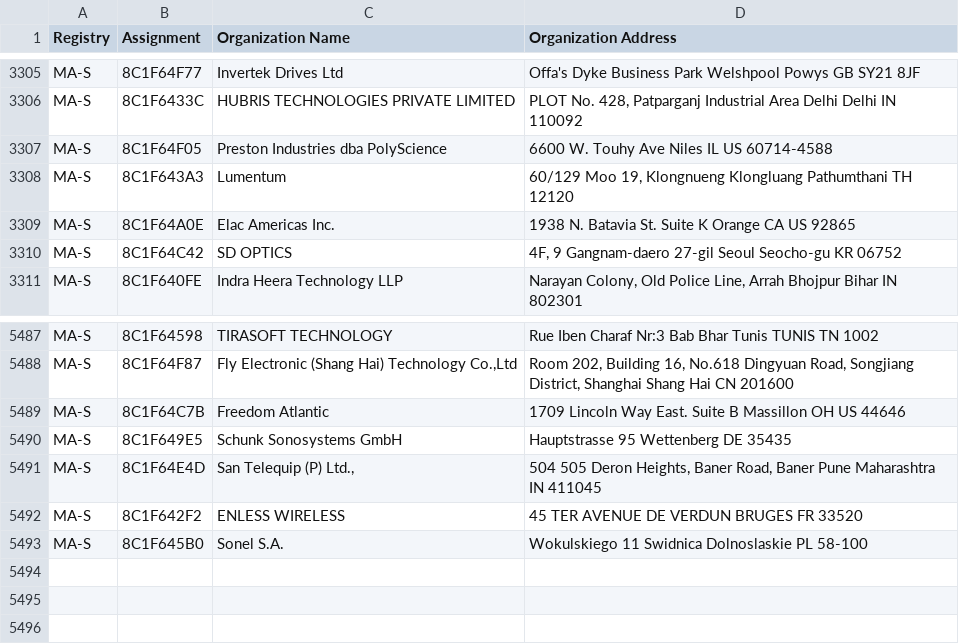
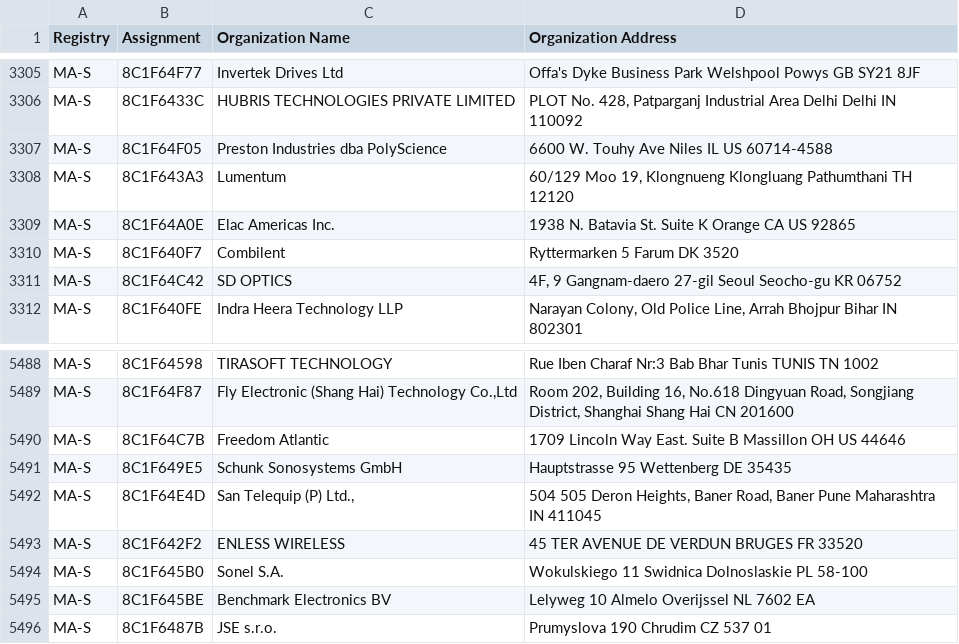
Before and after one commit to bedestall5/mac-ages, a CSV file: data/ieee/oui36.csv, drawn as a sheet; only a part is shown, gaps mark what is left out; the diff names each change by its address in the sheet, - before the commit and + after, or states it on an @@ line.

```diff
--- a/data/ieee/oui36.csv
+++ b/data/ieee/oui36.csv
+row 3310: MA-S | 8C1F640F7 | Combilent | Ryttermarken 5 Farum DK 3520
+row 5495: MA-S | 8C1F645BE | Benchmark Electronics BV | Lelyweg 10 Almelo Overijssel NL 7602 EA
+row 5496: MA-S | 8C1F6487B | JSE s.r.o. | Prumyslova 190 Chrudim CZ 537 01
```
Also changed, not shown: data/ieee/mam.csv, 2 other files.
